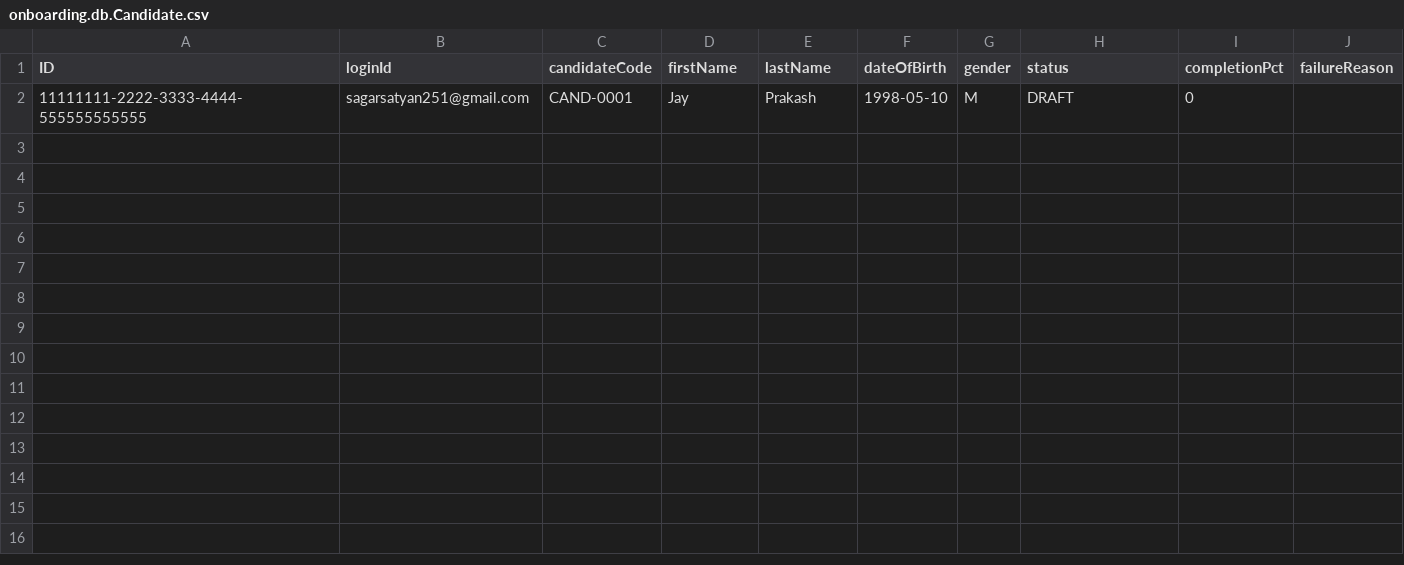
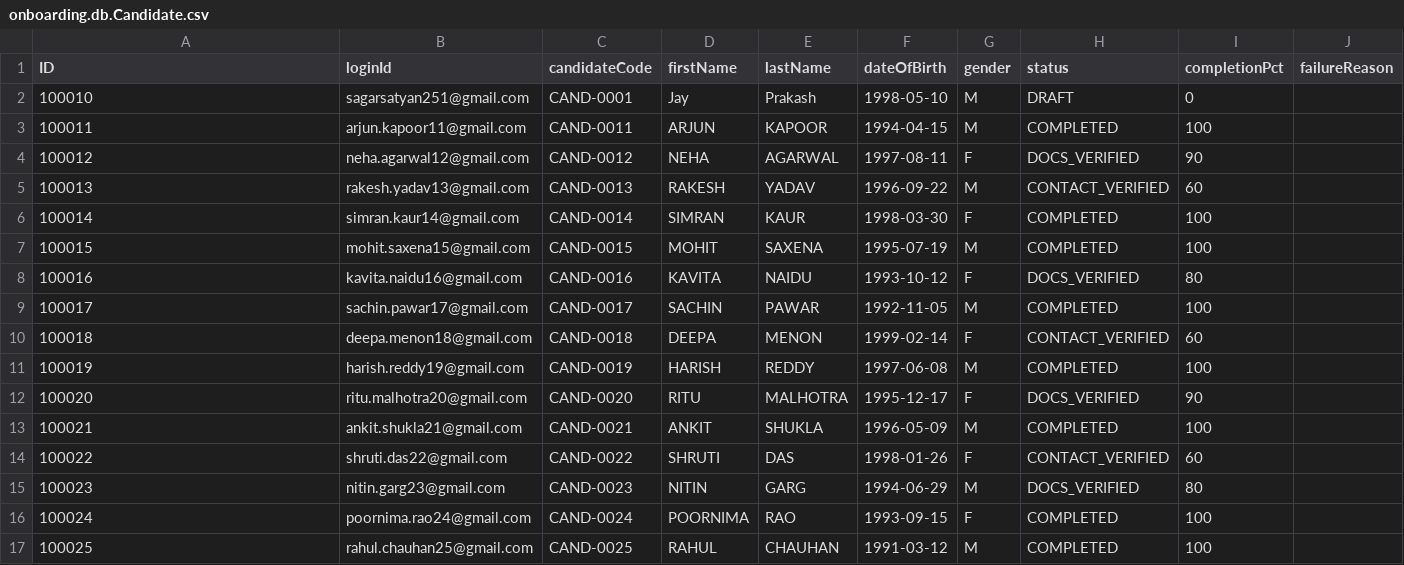
Before and after one commit to Satyanarayan2002/onboarding, a CSV file: onboarding-backend/db/data/onboarding.db.Candidate.csv, drawn as a sheet.

Commit message:
add csv data

```diff
--- a/onboarding-backend/db/data/onboarding.db.Candidate.csv
+++ b/onboarding-backend/db/data/onboarding.db.Candidate.csv
@@ -1,2 +1,17 @@
 ID,loginId,candidateCode,firstName,lastName,dateOfBirth,gender,status,completionPct,failureReason
-11111111-2222-3333-4444-555555555555,sagarsatyan251@gmail.com,CAND-0001,Jay,Prakash,1998-05-10,M,DRAFT,0,
+100010,sagarsatyan251@gmail.com,CAND-0001,Jay,Prakash,1998-05-10,M,DRAFT,0,
+100011,arjun.kapoor11@gmail.com,CAND-0011,ARJUN,KAPOOR,1994-04-15,M,COMPLETED,100,
+100012,neha.agarwal12@gmail.com,CAND-0012,NEHA,AGARWAL,1997-08-11,F,DOCS_VERIFIED,90,
+100013,rakesh.yadav13@gmail.com,CAND-0013,RAKESH,YADAV,1996-09-22,M,CONTACT_VERIFIED,60,
+100014,simran.kaur14@gmail.com,CAND-0014,SIMRAN,KAUR,1998-03-30,F,COMPLETED,100,
+100015,mohit.saxena15@gmail.com,CAND-0015,MOHIT,SAXENA,1995-07-19,M,COMPLETED,100,
+100016,kavita.naidu16@gmail.com,CAND-0016,KAVITA,NAIDU,1993-10-12,F,DOCS_VERIFIED,80,
+100017,sachin.pawar17@gmail.com,CAND-0017,SACHIN,PAWAR,1992-11-05,M,COMPLETED,100,
+100018,deepa.menon18@gmail.com,CAND-0018,DEEPA,MENON,1999-02-14,F,CONTACT_VERIFIED,60,
+100019,harish.reddy19@gmail.com,CAND-0019,HARISH,REDDY,1997-06-08,M,COMPLETED,100,
+100020,ritu.malhotra20@gmail.com,CAND-0020,RITU,MALHOTRA,1995-12-17,F,DOCS_VERIFIED,90,
+100021,ankit.shukla21@gmail.com,CAND-0021,ANKIT,SHUKLA,1996-05-09,M,COMPLETED,100,
+100022,shruti.das22@gmail.com,CAND-0022,SHRUTI,DAS,1998-01-26,F,CONTACT_VERIFIED,60,
+100023,nitin.garg23@gmail.com,CAND-0023,NITIN,GARG,1994-06-29,M,DOCS_VERIFIED,80,
+100024,poornima.rao24@gmail.com,CAND-0024,POORNIMA,RAO,1993-09-15,F,COMPLETED,100,
+100025,rahul.chauhan25@gmail.com,CAND-0025,RAHUL,CHAUHAN,1991-03-12,M,COMPLETED,100,
```
Also changed, not shown: 15 other files.
